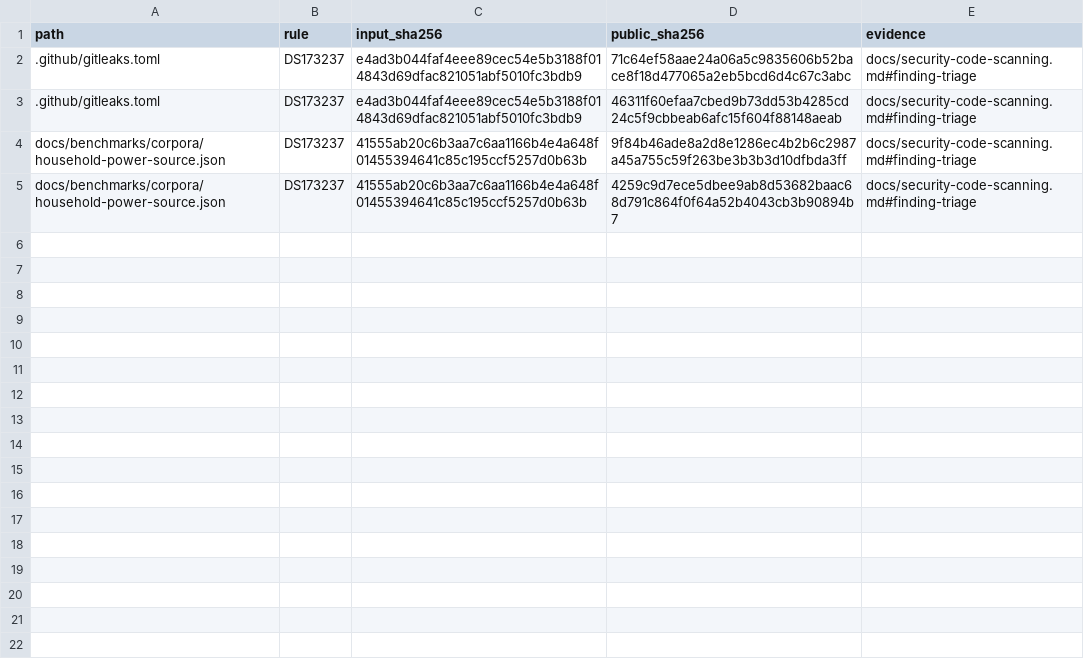
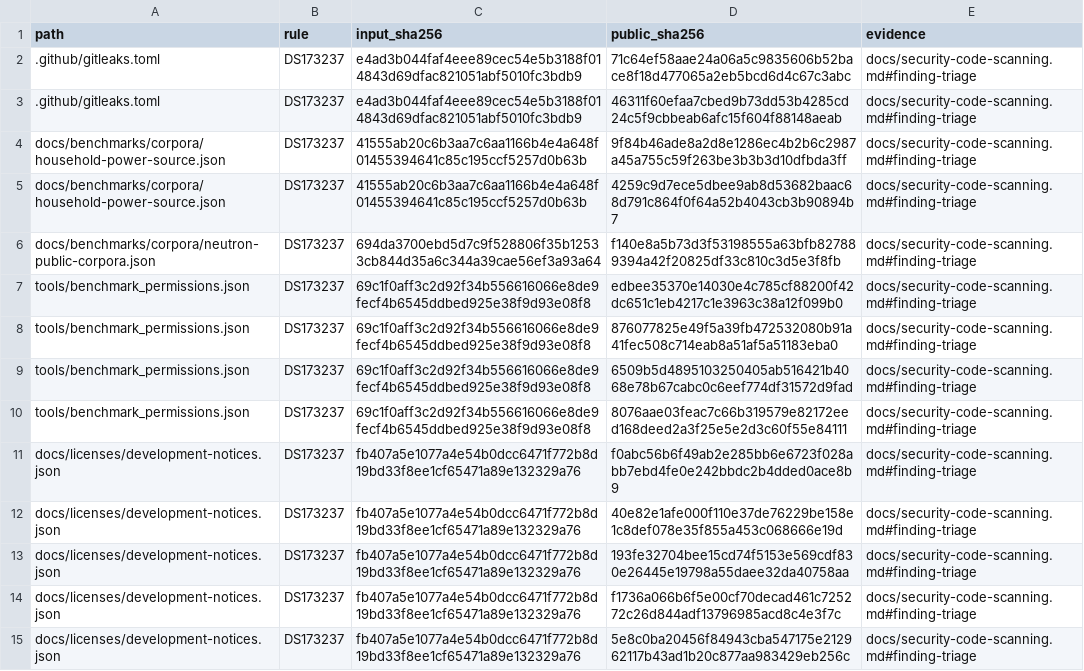
Before and after one commit to strmt7/SuperZip, a CSV file: .github/scanner-metadata-reviews.csv, drawn as a sheet.

Commit message:
Add portable headless Crawl4AI research tooling
Bootstrap the pinned local crawler automatically, use the upstream CLI, and bind cache and qualification identities to canonical Git text. Preserve upstream license notices, add the requested README badges, and retain exact maintainer-approved public-checksum reviews with raw findings intact.

Validation: 19 selected repository checks plus 5 focused checks after the portability repair; 30 of 32 public sites extracted successfully, with GNU timeout and W3C challenge retained. No native GPU workload or release publication is included.

```diff
--- a/.github/scanner-metadata-reviews.csv
+++ b/.github/scanner-metadata-reviews.csv
@@ -5 +5,11 @@ docs/benchmarks/corpora/household-power-source.json,DS173237,41555ab20c6b3aa7c6a
 docs/benchmarks/corpora/household-power-source.json,DS173237,41555ab20c6b3aa7c6aa1166b4e4a648f01455394641c85c195ccf5257d0b63b,4259c9d7ece5dbee9ab8d53682baac68d791c864f0f64a52b4043cb3b90894b7,docs/security-code-scanning.md#finding-triage
+docs/benchmarks/corpora/neutron-public-corpora.json,DS173237,694da3700ebd5d7c9f528806f35b12533cb844d35a6c344a39cae56ef3a93a64,f140e8a5b73d3f53198555a63bfb827889394a42f20825df33c810c3d5e3f8fb,docs/security-code-scanning.md#finding-triage
+tools/benchmark_permissions.json,DS173237,69c1f0aff3c2d92f34b556616066e8de9fecf4b6545ddbed925e38f9d93e08f8,edbee35370e14030e4c785cf88200f42dc651c1eb4217c1e3963c38a12f099b0,docs/security-code-scanning.md#finding-triage
+tools/benchmark_permissions.json,DS173237,69c1f0aff3c2d92f34b556616066e8de9fecf4b6545ddbed925e38f9d93e08f8,876077825e49f5a39fb472532080b91a41fec508c714eab8a51af5a51183eba0,docs/security-code-scanning.md#finding-triage
+tools/benchmark_permissions.json,DS173237,69c1f0aff3c2d92f34b556616066e8de9fecf4b6545ddbed925e38f9d93e08f8,6509b5d4895103250405ab516421b4068e78b67cabc0c6eef774df31572d9fad,docs/security-code-scanning.md#finding-triage
+tools/benchmark_permissions.json,DS173237,69c1f0aff3c2d92f34b556616066e8de9fecf4b6545ddbed925e38f9d93e08f8,8076aae03feac7c66b319579e82172eed168deed2a3f25e5e2d3c60f55e84111,docs/security-code-scanning.md#finding-triage
+docs/licenses/development-notices.json,DS173237,fb407a5e1077a4e54b0dcc6471f772b8d19bd33f8ee1cf65471a89e132329a76,f0abc56b6f49ab2e285bb6e6723f028abb7ebd4fe0e242bbdc2b4dded0ace8b9,docs/security-code-scanning.md#finding-triage
+docs/licenses/development-notices.json,DS173237,fb407a5e1077a4e54b0dcc6471f772b8d19bd33f8ee1cf65471a89e132329a76,40e82e1afe000f110e37de76229be158e1c8def078e35f855a453c068666e19d,docs/security-code-scanning.md#finding-triage
+docs/licenses/development-notices.json,DS173237,fb407a5e1077a4e54b0dcc6471f772b8d19bd33f8ee1cf65471a89e132329a76,193fe32704bee15cd74f5153e569cdf830e26445e19798a55daee32da40758aa,docs/security-code-scanning.md#finding-triage
+docs/licenses/development-notices.json,DS173237,fb407a5e1077a4e54b0dcc6471f772b8d19bd33f8ee1cf65471a89e132329a76,f1736a066b6f5e00cf70decad461c725272c26d844adf13796985acd8c4e3f7c,docs/security-code-scanning.md#finding-triage
+docs/licenses/development-notices.json,DS173237,fb407a5e1077a4e54b0dcc6471f772b8d19bd33f8ee1cf65471a89e132329a76,5e8c0ba20456f84943cba547175e212962117b43ad1b20c877aa983429eb256c,docs/security-code-scanning.md#finding-triage
```
Also changed, not shown: 25 other files.
